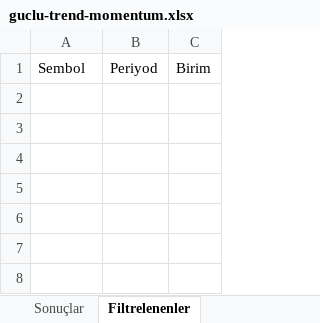
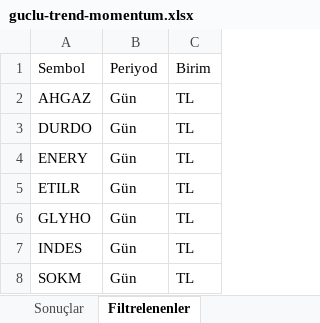
Before and after one commit to Ermana39/hoca-ile-borsa, an Excel workbook: app/borsa/gosterge-taramalari/data/guclu-trend-momentum.xlsx, sheet Filtrelenenler, drawn as a sheet; values as stored, in another font and other column widths than the file's, no borders; the diff names each change by its address in the sheet, - before the commit and + after, or states it on an @@ line.

```diff
--- a/app/borsa/gosterge-taramalari/data/guclu-trend-momentum.xlsx (sheet Filtrelenenler)
+++ b/app/borsa/gosterge-taramalari/data/guclu-trend-momentum.xlsx (sheet Filtrelenenler)
+row 2: AHGAZ | Gün | TL
+row 3: DURDO | Gün | TL
+row 4: ENERY | Gün | TL
+row 5: ETILR | Gün | TL
+row 6: GLYHO | Gün | TL
+row 7: INDES | Gün | TL
+row 8: SOKM | Gün | TL
```
Also changed, not shown: sheet Sonuçlar, app/borsa/dip-zirve-analizi/data/dip-zirve.xlsx, app/borsa/geri-alim-programlari/data/geri-alim.xlsx, 38 other files.
